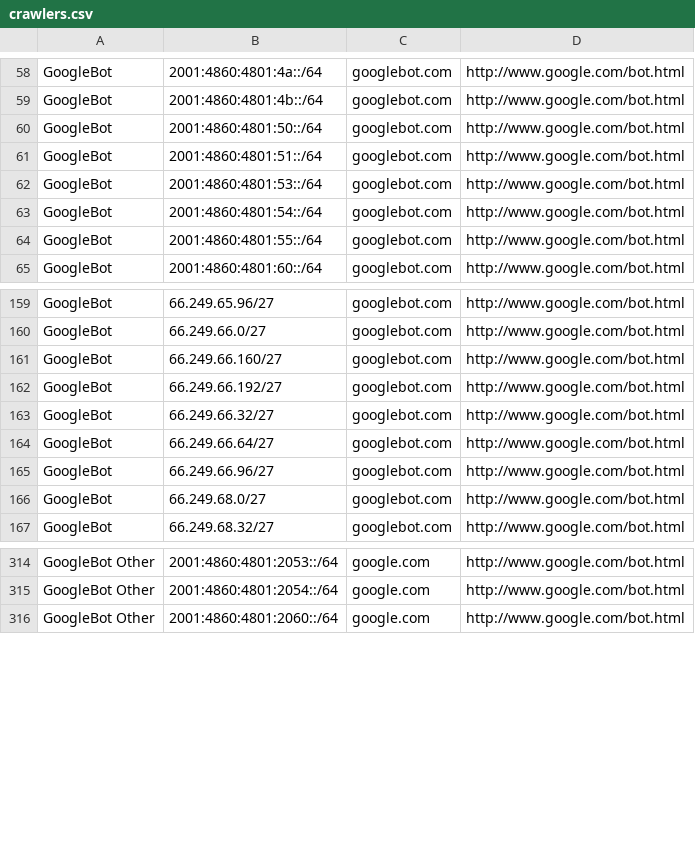
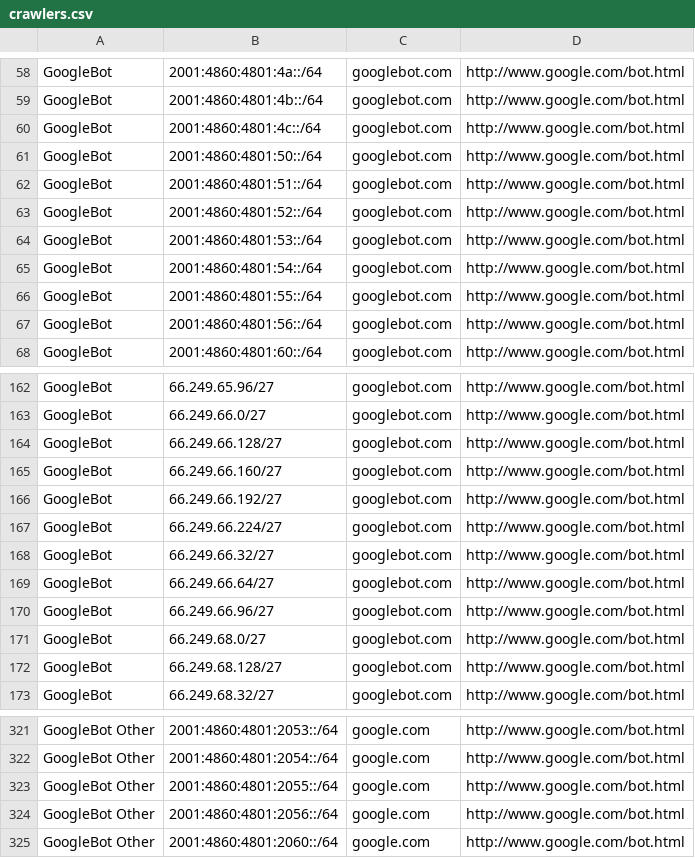
Before and after one commit to hexydec/ip-ranges, a CSV file: output/crawlers.csv, drawn as a sheet; only a part is shown, gaps mark what is left out; the diff covers the shown part only; the diff names each change by its address in the sheet, - before the commit and + after, or states it on an @@ line.

```diff
--- a/output/crawlers.csv
+++ b/output/crawlers.csv
+row 60: GoogleBot | 2001:4860:4801:4c::/64 | googlebot.com | http://www.google.com/bot.html
+row 63: GoogleBot | 2001:4860:4801:52::/64 | googlebot.com | http://www.google.com/bot.html
+row 67: GoogleBot | 2001:4860:4801:56::/64 | googlebot.com | http://www.google.com/bot.html
+row 164: GoogleBot | 66.249.66.128/27 | googlebot.com | http://www.google.com/bot.html
+row 167: GoogleBot | 66.249.66.224/27 | googlebot.com | http://www.google.com/bot.html
+row 172: GoogleBot | 66.249.68.128/27 | googlebot.com | http://www.google.com/bot.html
+row 323: GoogleBot Other | 2001:4860:4801:2055::/64 | google.com | http://www.google.com/bot.html
+row 324: GoogleBot Other | 2001:4860:4801:2056::/64 | google.com | http://www.google.com/bot.html
```
Also changed, not shown: 22 added rows and 1 removed row elsewhere in this file, output/datacentres-ipv6.csv, 10 other files.
